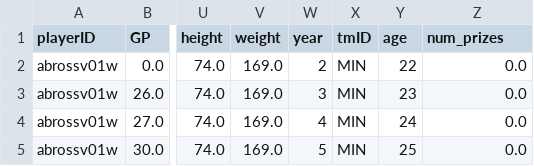
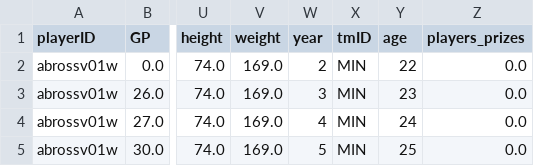
Before and after one commit to brunabrasil/FEUP-AC, a CSV file: Modified/players_playersTeams.csv, drawn as a sheet; only a part is shown, gaps mark what is left out; the diff names each change by its address in the sheet, - before the commit and + after, or states it on an @@ line.

```diff
--- a/Modified/players_playersTeams.csv
+++ b/Modified/players_playersTeams.csv
-Z1: num_prizes
+Z1: players_prizes
```
Also changed, not shown: Modified/modified_teams.csv, 2 other files.
